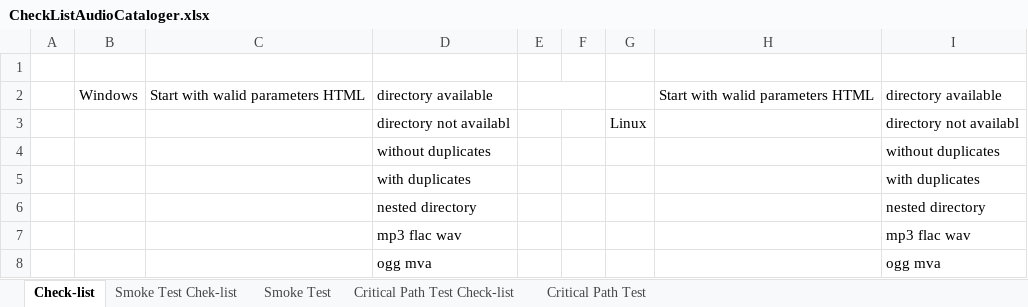
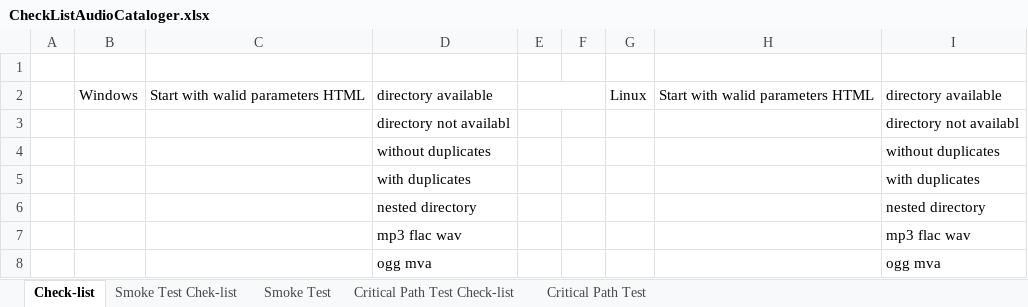
Before and after one commit to volllga/QA_documentation, an Excel workbook: CheckListAudioCataloger.xlsx, sheet Check-list, drawn as a sheet; only a part is shown; values as stored, in another font and other column widths than the file's, no borders; the diff names each change by its address in the sheet, - before the commit and + after, or states it on an @@ line.

Commit message:
Modified two files CheckListAudioCataloger.xlsx and Audio_Cataloger_Requirements.pdf

```diff
--- a/CheckListAudioCataloger.xlsx (sheet Check-list)
+++ b/CheckListAudioCataloger.xlsx (sheet Check-list)
-G2: (empty)
+G2: Linux
-G3: Linux
+G3: (empty)
```
Also changed, not shown: sheet Smoke Test Chek-list, 1 other file.
